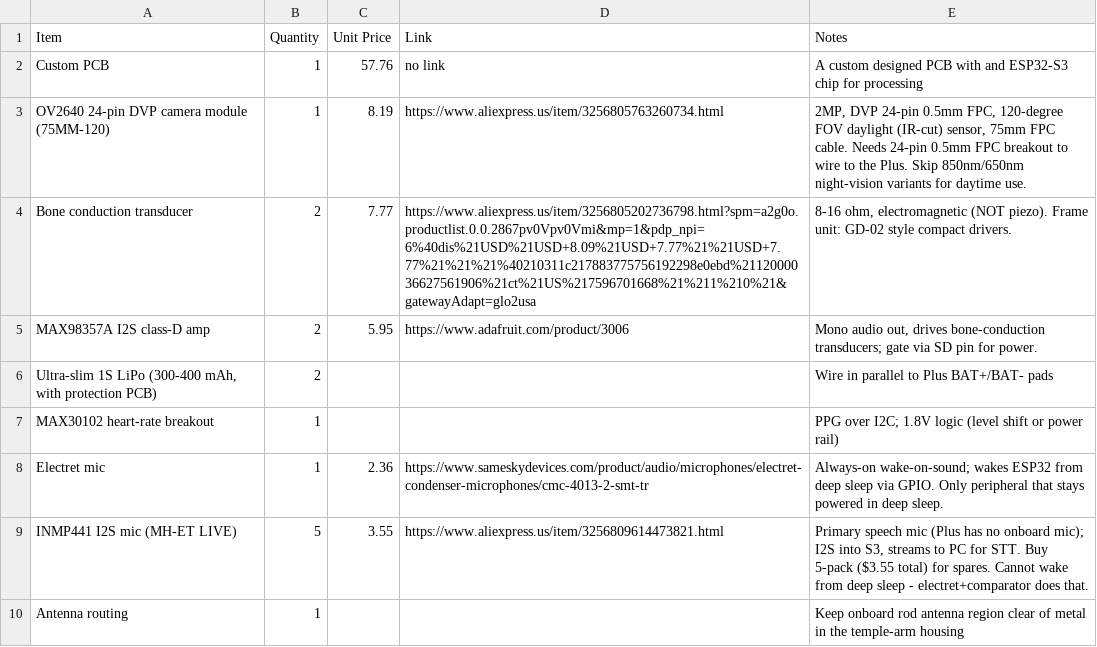
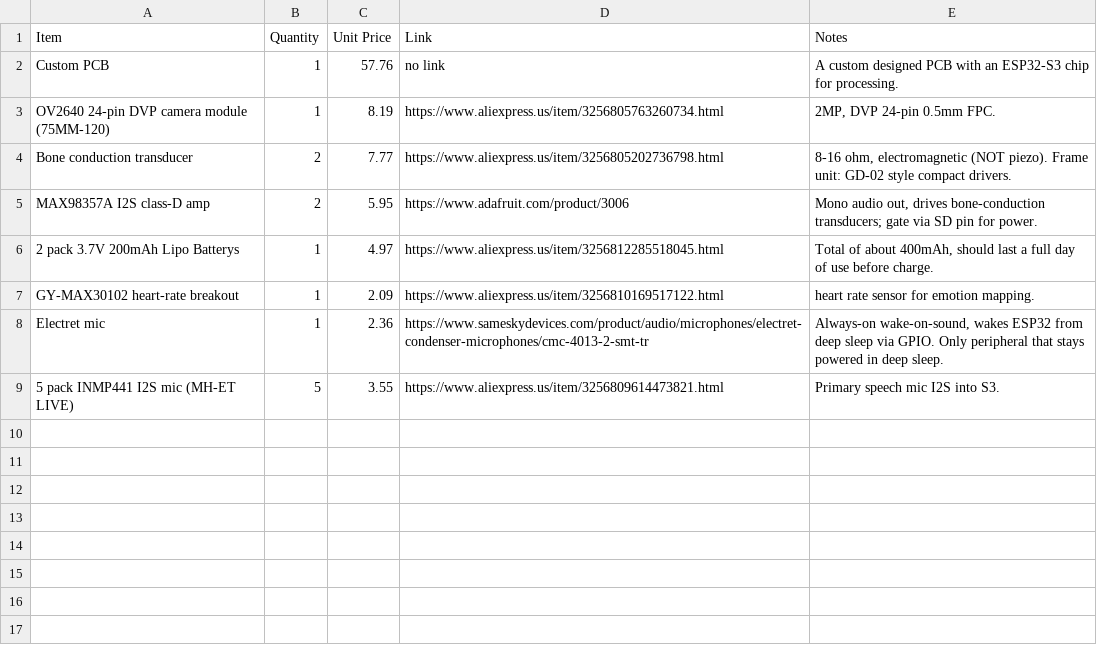
Before and after one commit to valuablelegend1-a11y/ARC-Insight, a CSV file: BOM.csv, drawn as a sheet.

Commit message:
Update BOM.csv

```diff
--- a/BOM.csv
+++ b/BOM.csv
@@ -1,10 +1,9 @@
 Item,Quantity,Unit Price,Link,Notes
-Custom PCB,1,57.76,no link,"A custom designed PCB with and ESP32-S3 chip for processing"
-OV2640 24-pin DVP camera module (75MM-120),1,8.19,https://www.aliexpress.us/item/3256805763260734.html,"2MP, DVP 24-pin 0.5mm FPC, 120-degree FOV daylight (IR-cut) sensor, 75mm FPC cable. Needs 24-pin 0.5mm FPC breakout to wire to the Plus. Skip 850nm/650nm night-vision variants for daytime use."
-Bone conduction transducer,2,7.77,https://www.aliexpress.us/item/3256805202736798.html?spm=a2g0o.productlist.0.0.2867pv0Vpv0Vmi&mp=1&pdp_npi=6%40dis%21USD%21USD+8.09%21USD+7.77%21%21USD+7.77%21%21%21%40210311c217883775756192298e0ebd%2112000036627561906%21ct%21US%217596701668%21%211%210%21&gatewayAdapt=glo2usa,"8-16 ohm, electromagnetic (NOT piezo). Frame unit: GD-02 style compact drivers."
+Custom PCB,1,57.76,no link,"A custom designed PCB with an ESP32-S3 chip for processing."
+OV2640 24-pin DVP camera module (75MM-120),1,8.19,https://www.aliexpress.us/item/3256805763260734.html,"2MP, DVP 24-pin 0.5mm FPC."
+Bone conduction transducer,2,7.77,https://www.aliexpress.us/item/3256805202736798.html,"8-16 ohm, electromagnetic (NOT piezo). Frame unit: GD-02 style compact drivers."
 MAX98357A I2S class-D amp,2,5.95,https://www.adafruit.com/product/3006,"Mono audio out, drives bone-conduction transducers; gate via SD pin for power."
-"Ultra-slim 1S LiPo (300-400 mAh, with protection PCB)",2,,,"Wire in parallel to Plus BAT+/BAT- pads"
-MAX30102 heart-rate breakout,1,,,"PPG over I2C; 1.8V logic (level shift or power rail)"
-Electret mic,1,2.36,https://www.sameskydevices.com/product/audio/microphones/electret-condenser-microphones/cmc-4013-2-smt-tr,"Always-on wake-on-sound; wakes ESP32 from deep sleep via GPIO. Only peripheral that stays powered in deep sleep."
-INMP441 I2S mic (MH-ET LIVE),5,3.55,https://www.aliexpress.us/item/3256809614473821.html,"Primary speech mic (Plus has no onboard mic); I2S into S3, streams to PC for STT. Buy 5-pack ($3.55 total) for spares. Cannot wake from deep sleep - electret+comparator does that."
-Antenna routing,1,,,"Keep onboard rod antenna region clear of metal in the temple-arm housing"
+2 pack 3.7V 200mAh Lipo Batterys,1,4.97,https://www.aliexpress.us/item/3256812285518045.html,"Total of about 400mAh, should last a full day of use before charge."
+GY-MAX30102 heart-rate breakout,1,2.09,https://www.aliexpress.us/item/3256810169517122.html,"heart rate sensor for emotion mapping."
+Electret mic,1,2.36,https://www.sameskydevices.com/product/audio/microphones/electret-condenser-microphones/cmc-4013-2-smt-tr,"Always-on wake-on-sound, wakes ESP32 from deep sleep via GPIO. Only peripheral that stays powered in deep sleep."
+5 pack INMP441 I2S mic (MH-ET LIVE),5,3.55,https://www.aliexpress.us/item/3256809614473821.html,"Primary speech mic I2S into S3."
```
